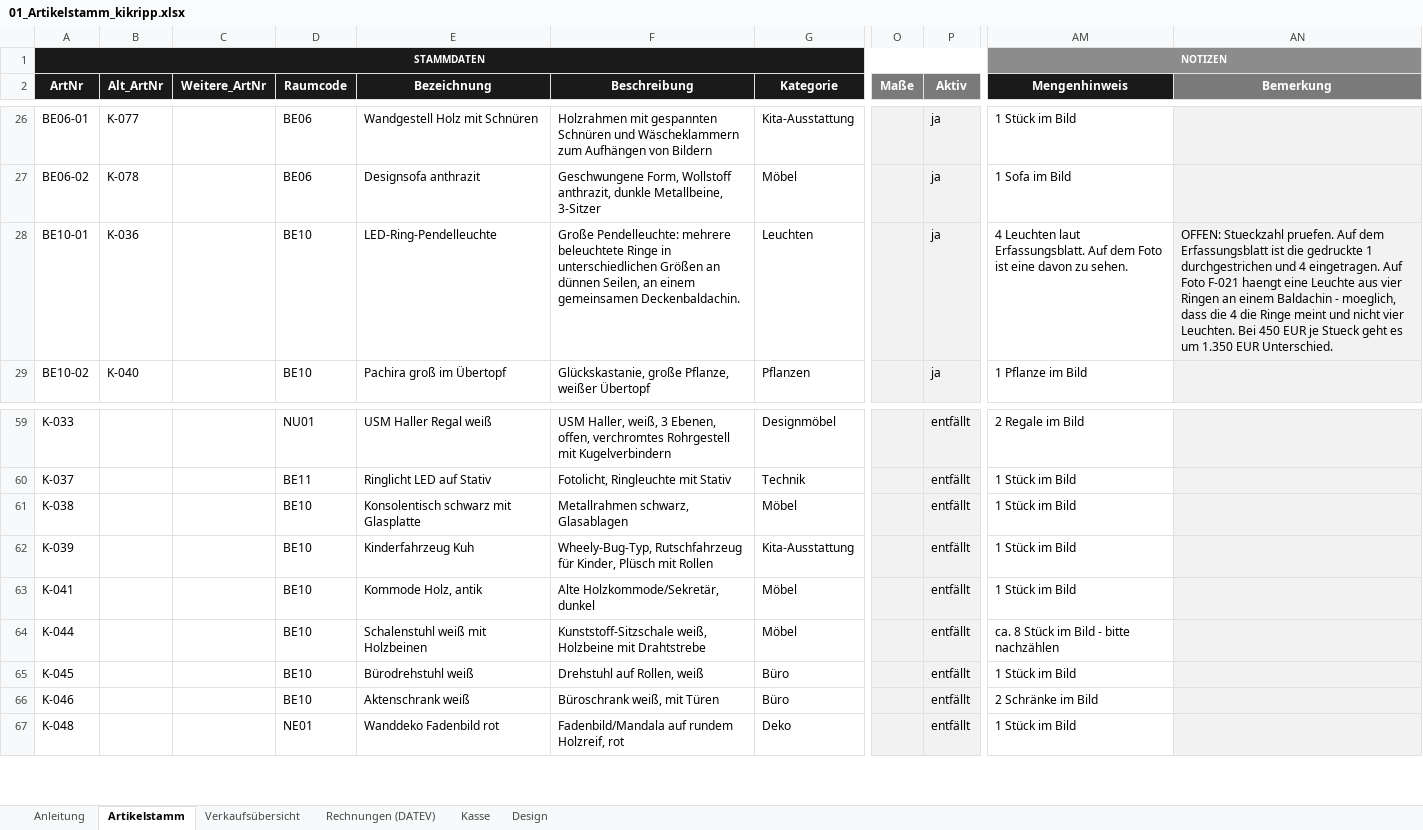
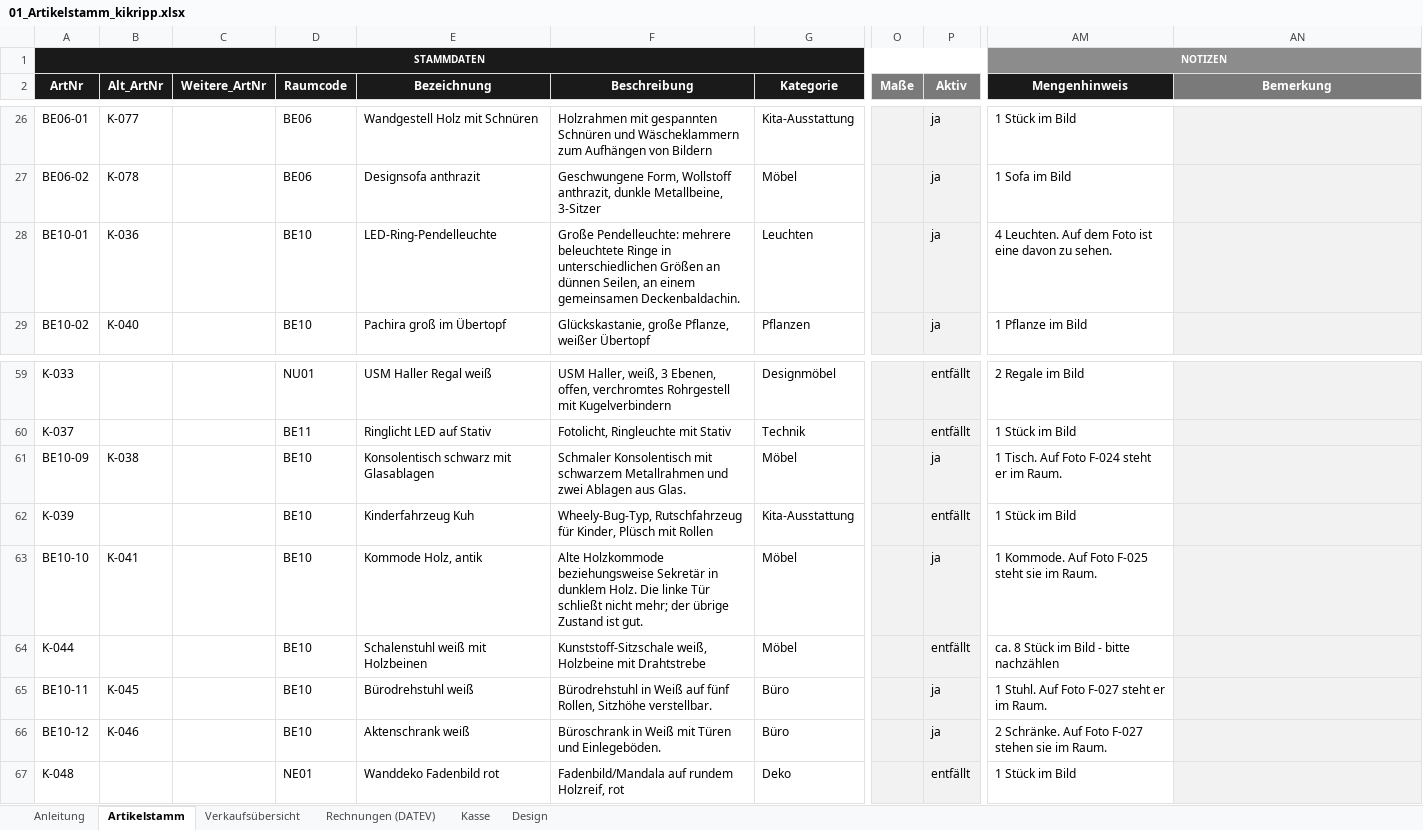
Before and after one commit to jenny9876781/Ablage-, an Excel workbook: ausgabe/01_Artikelstamm_kikripp.xlsx, sheet Artikelstamm, drawn as a sheet; only a part is shown, gaps mark what is left out; values as stored, in another font and other column widths than the file's, no borders; conditional formats not drawn; the diff names each change by its address in the sheet, - before the commit and + after, or states it on an @@ line.

```diff
--- a/ausgabe/01_Artikelstamm_kikripp.xlsx (sheet Artikelstamm)
+++ b/ausgabe/01_Artikelstamm_kikripp.xlsx (sheet Artikelstamm)
-AM28 (Mengenhinweis): 4 Leuchten laut Erfassungsblatt. Auf dem…
+AM28 (Mengenhinweis): 4 Leuchten. Auf dem…
-AN28 (Bemerkung): OFFEN: Stueckzahl pruefen. Auf dem Erfassungsblatt ist die gedruckte 1 durchgestrichen und 4 eingetragen. Auf Foto F-021 haengt eine Leuchte aus vier Ringen an einem Baldachin - moeglich, dass die 4 die Ringe meint und nicht vier Leuchten. Bei 450 EUR je Stueck geht es um 1.350 EUR Unterschied.
+AN28 (Bemerkung): (empty)
-A61 (ArtNr): K-038
+A61 (ArtNr): BE10-09
-B61 (Alt_ArtNr): (empty)
+B61 (Alt_ArtNr): K-038
-E61 (Bezeichnung): Konsolentisch schwarz mit Glasplatte
+E61 (Bezeichnung): Konsolentisch schwarz mit Glasablagen
-F61 (Beschreibung): Metallrahmen schwarz, Glasablagen
+F61 (Beschreibung): Schmaler Konsolentisch mit schwarzem Metallrahmen und zwei Ablagen aus Glas.
-P61 (Aktiv): entfällt
+P61 (Aktiv): ja
-AM61 (Mengenhinweis): 1 Stück im Bild
+AM61 (Mengenhinweis): 1 Tisch. Auf Foto F-024 steht er im Raum.
-A63 (ArtNr): K-041
+A63 (ArtNr): BE10-10
-B63 (Alt_ArtNr): (empty)
+B63 (Alt_ArtNr): K-041
-F63 (Beschreibung): Alte Holzkommode/Sekretär, dunkel
+F63 (Beschreibung): Alte Holzkommode beziehungsweise Sekretär in dunklem Holz. Die linke Tür schließt nicht mehr; der übrige Zustand ist gut.
-P63 (Aktiv): entfällt
+P63 (Aktiv): ja
-AM63 (Mengenhinweis): 1 Stück im Bild
+AM63 (Mengenhinweis): 1 Kommode. Auf Foto F-025 steht sie im Raum.
-A65 (ArtNr): K-045
+A65 (ArtNr): BE10-11
-B65 (Alt_ArtNr): (empty)
+B65 (Alt_ArtNr): K-045
-F65 (Beschreibung): Drehstuhl auf Rollen, weiß
+F65 (Beschreibung): Bürodrehstuhl in Weiß auf fünf Rollen, Sitzhöhe verstellbar.
-P65:P66 (Aktiv): entfällt
+P65:P66 (Aktiv): ja
-AM65 (Mengenhinweis): 1 Stück im Bild
+AM65 (Mengenhinweis): 1 Stuhl. Auf Foto F-027 steht er im Raum.
-A66 (ArtNr): K-046
+A66 (ArtNr): BE10-12
-B66 (Alt_ArtNr): (empty)
+B66 (Alt_ArtNr): K-046
-F66 (Beschreibung): Büroschrank weiß, mit Türen
+F66 (Beschreibung): Büroschrank in Weiß mit Türen und Einlegeböden.
-AM66 (Mengenhinweis): 2 Schränke im Bild
+AM66 (Mengenhinweis): 2 Schränke. Auf Foto F-027 stehen sie im Raum.
```
Also changed, not shown: ausgabe/T3_Erfassungsliste.xlsx, 7 other files.
